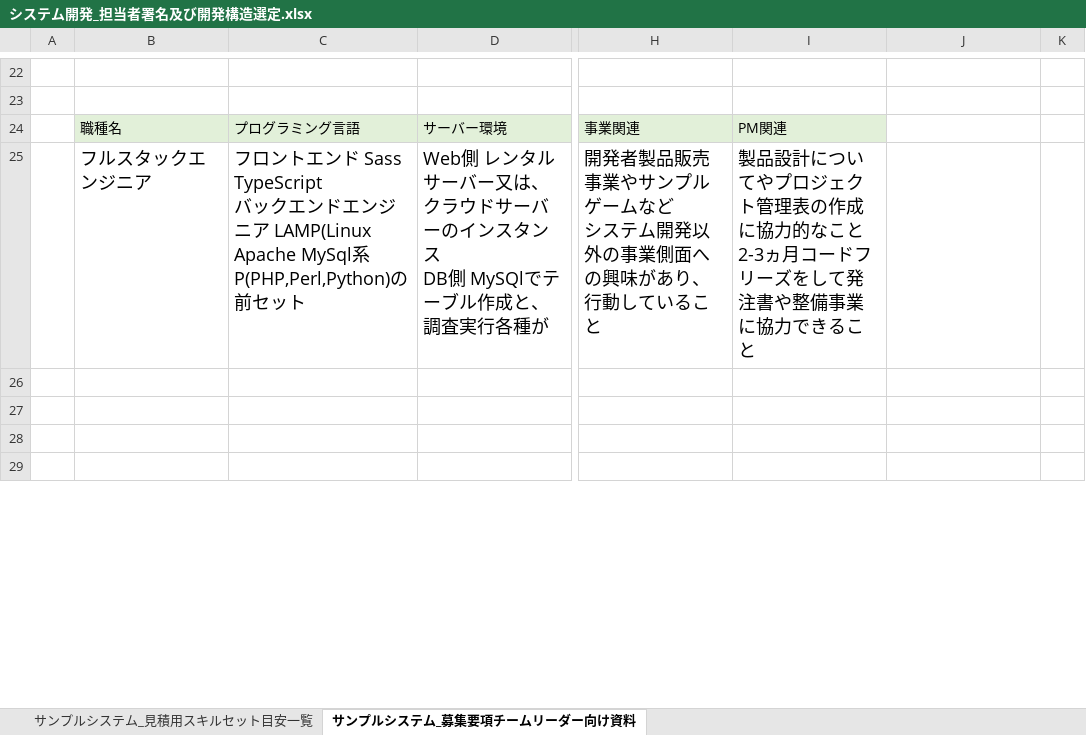
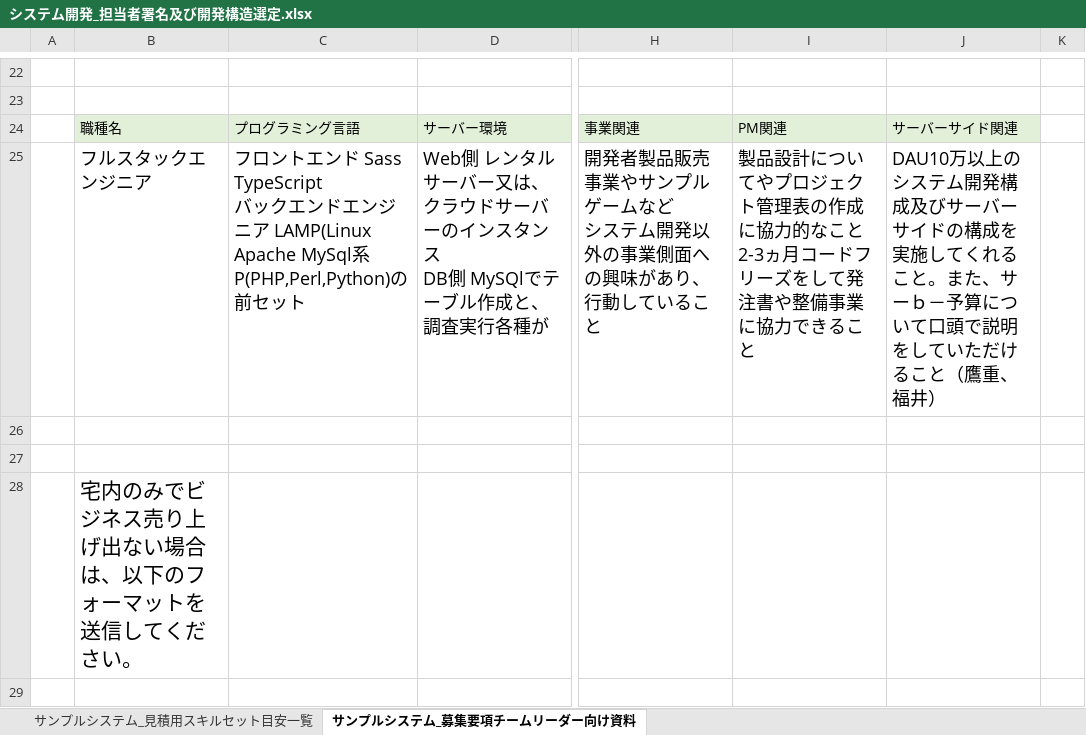
Before and after one commit to sakuriver/BackBaseProxy, an Excel workbook: Sample/Documentation/システム開発_担当者署名及び開発構造選定.xlsx, sheet サンプルシステム_募集要項チームリーダー向け資料, drawn as a sheet; only a part is shown, gaps mark what is left out; values as stored, in another font and other column widths than the file's, no borders; the diff covers the shown part only; the diff names each change by its address in the sheet, - before the commit and + after, or states it on an @@ line.

Commit message:
宅内運営で全赤字の夢エンジニアを追加してみた。

```diff
--- a/Sample/Documentation/システム開発_担当者署名及び開発構造選定.xlsx (sheet サンプルシステム_募集要項チームリーダー向け資料)
+++ b/Sample/Documentation/システム開発_担当者署名及び開発構造選定.xlsx (sheet サンプルシステム_募集要項チームリーダー向け資料)
-J24: (empty)
+J24: サーバーサイド関連
-J24 fill: none
+J24 fill: #E2F0D9
-J25: (empty)
+J25: DAU10万以上のシステム開発構成及びサーバーサイドの構成を実施してくれること。また、サーｂ－予算について口頭で説明をしていただけること（鷹重、福井）
-B28: (empty)
+B28: 宅内のみでビジネス売り上げ出ない場合は、以下のフォーマットを送信してください。
```
Also changed, not shown: 2 added rows and 2 removed rows elsewhere in this sheet.
